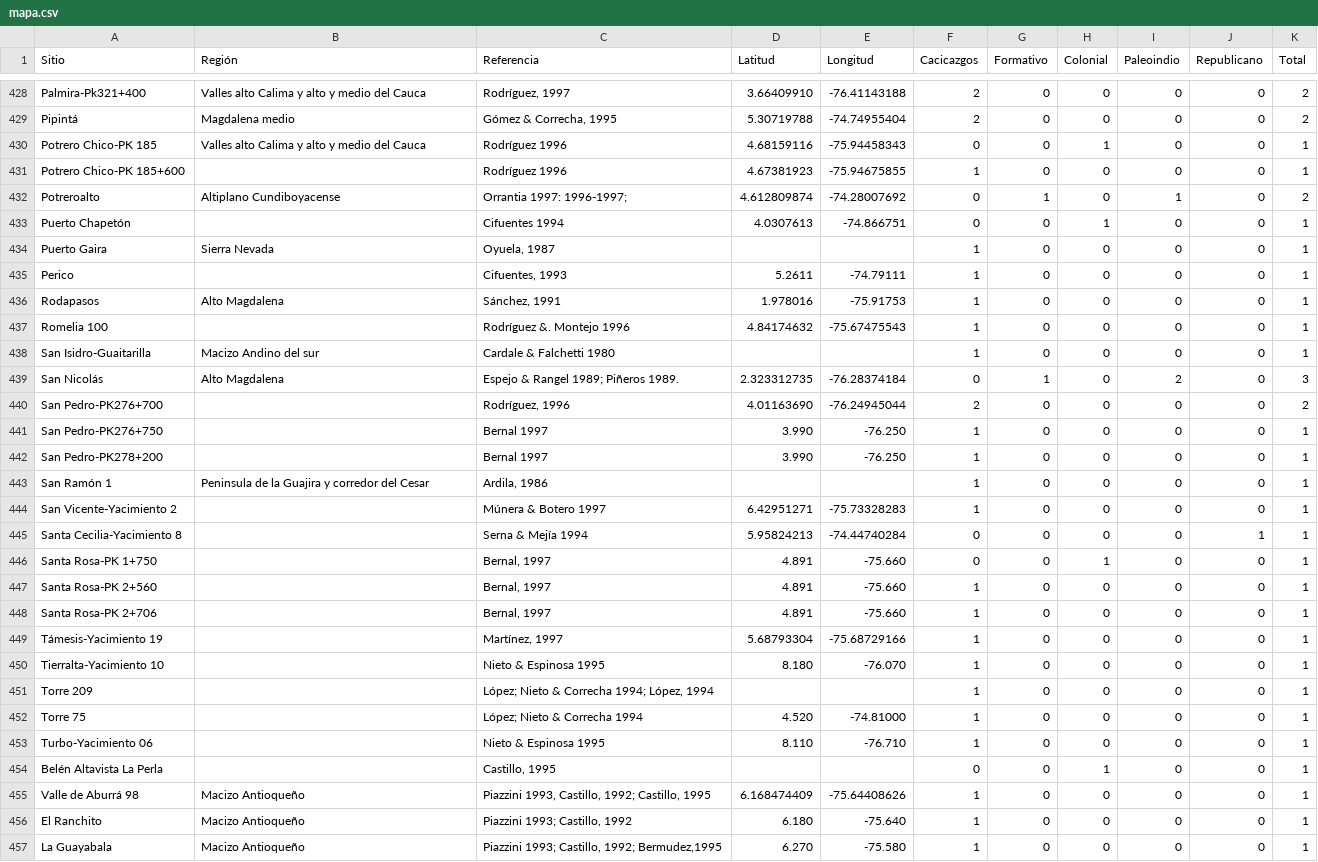
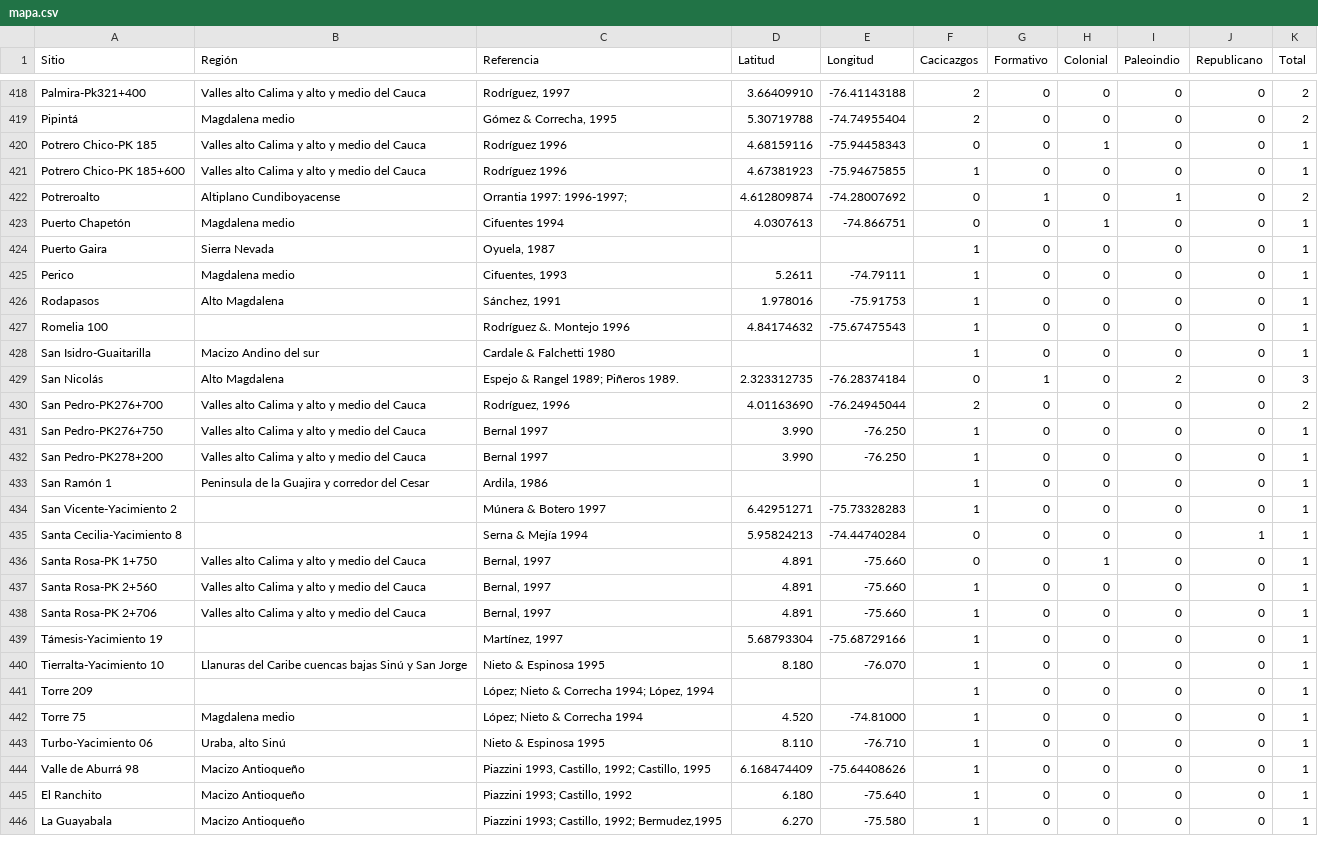
Before and after one commit to FedericoAureliano/ArqCol, a CSV file: data/mapa.csv, drawn as a sheet; only a part is shown, gaps mark what is left out; the diff covers the shown part only.

```diff
--- a/data/mapa.csv
+++ b/data/mapa.csv
@@ -430,7 +420,7 @@ Sitio,Región,Referencia,Latitud,Longitud,Cacicazgos,Formativo,Colonial,Paleoind
 "Potrero Chico-PK 185","Valles alto Calima y alto y medio del Cauca","Rodríguez 1996",4.68159116,-75.94458343,0,0,1,0,0,1
-"Potrero Chico-PK 185+600","","Rodríguez 1996",4.67381923,-75.94675855,1,0,0,0,0,1
+"Potrero Chico-PK 185+600","Valles alto Calima y alto y medio del Cauca","Rodríguez 1996",4.67381923,-75.94675855,1,0,0,0,0,1
 "Potreroalto","Altiplano Cundiboyacense","Orrantia 1997: 1996-1997;",4.612809874,-74.28007692,0,1,0,1,0,2
-"Puerto Chapetón","","Cifuentes 1994",4.0307613,-74.866751,0,0,1,0,0,1
+"Puerto Chapetón","Magdalena medio","Cifuentes 1994",4.0307613,-74.866751,0,0,1,0,0,1
 "Puerto Gaira","Sierra Nevada","Oyuela, 1987",,,1,0,0,0,0,1
-"Perico","","Cifuentes, 1993",5.2611,-74.79111,1,0,0,0,0,1
+"Perico","Magdalena medio","Cifuentes, 1993",5.2611,-74.79111,1,0,0,0,0,1
 "Rodapasos","Alto Magdalena","Sánchez, 1991",1.978016,-75.91753,1,0,0,0,0,1
@@ -439,5 +429,5 @@ Sitio,Región,Referencia,Latitud,Longitud,Cacicazgos,Formativo,Colonial,Paleoind
 "San Nicolás","Alto Magdalena","Espejo & Rangel 1989; Piñeros 1989.",2.323312735,-76.28374184,0,1,0,2,0,3
-"San Pedro-PK276+700","","Rodríguez, 1996",4.01163690,-76.24945044,2,0,0,0,0,2
-"San Pedro-PK276+750","","Bernal 1997",3.990,-76.250,1,0,0,0,0,1
-"San Pedro-PK278+200","","Bernal 1997",3.990,-76.250,1,0,0,0,0,1
+"San Pedro-PK276+700","Valles alto Calima y alto y medio del Cauca","Rodríguez, 1996",4.01163690,-76.24945044,2,0,0,0,0,2
+"San Pedro-PK276+750","Valles alto Calima y alto y medio del Cauca","Bernal 1997",3.990,-76.250,1,0,0,0,0,1
+"San Pedro-PK278+200","Valles alto Calima y alto y medio del Cauca","Bernal 1997",3.990,-76.250,1,0,0,0,0,1
 "San Ramón 1","Peninsula de la Guajira y corredor del Cesar","Ardila, 1986",,,1,0,0,0,0,1
@@ -445,11 +435,10 @@ Sitio,Región,Referencia,Latitud,Longitud,Cacicazgos,Formativo,Colonial,Paleoind
 "Santa Cecilia-Yacimiento 8","","Serna & Mejía 1994",5.95824213,-74.44740284,0,0,0,0,1,1
-"Santa Rosa-PK 1+750","","Bernal, 1997",4.891,-75.660,0,0,1,0,0,1
-"Santa Rosa-PK 2+560","","Bernal, 1997",4.891,-75.660,1,0,0,0,0,1
-"Santa Rosa-PK 2+706","","Bernal, 1997",4.891,-75.660,1,0,0,0,0,1
+"Santa Rosa-PK 1+750","Valles alto Calima y alto y medio del Cauca","Bernal, 1997",4.891,-75.660,0,0,1,0,0,1
+"Santa Rosa-PK 2+560","Valles alto Calima y alto y medio del Cauca","Bernal, 1997",4.891,-75.660,1,0,0,0,0,1
+"Santa Rosa-PK 2+706","Valles alto Calima y alto y medio del Cauca","Bernal, 1997",4.891,-75.660,1,0,0,0,0,1
 "Támesis-Yacimiento 19","","Martínez, 1997",5.68793304,-75.68729166,1,0,0,0,0,1
-"Tierralta-Yacimiento 10","","Nieto & Espinosa 1995",8.180,-76.070,1,0,0,0,0,1
+"Tierralta-Yacimiento 10","Llanuras del Caribe cuencas bajas Sinú y San Jorge","Nieto & Espinosa 1995",8.180,-76.070,1,0,0,0,0,1
 "Torre 209","","López; Nieto & Correcha 1994;  López, 1994",,,1,0,0,0,0,1
-"Torre 75","","López; Nieto & Correcha 1994",4.520,-74.81000,1,0,0,0,0,1
-"Turbo-Yacimiento 06","","Nieto & Espinosa 1995",8.110,-76.710,1,0,0,0,0,1
-"Belén Altavista La Perla","","Castillo, 1995",,,0,0,1,0,0,1
+"Torre 75","Magdalena medio","López; Nieto & Correcha 1994",4.520,-74.81000,1,0,0,0,0,1
+"Turbo-Yacimiento 06","Uraba, alto Sinú","Nieto & Espinosa 1995",8.110,-76.710,1,0,0,0,0,1
 "Valle de Aburrá 98","Macizo Antioqueño","Piazzini 1993, Castillo, 1992; Castillo, 1995",6.168474409,-75.64408626,1,0,0,0,0,1
```
Also changed, not shown: 11 removed rows and 27 edited cells elsewhere in this file, data/sitios_arqueologicos.csv, 1 other file.
